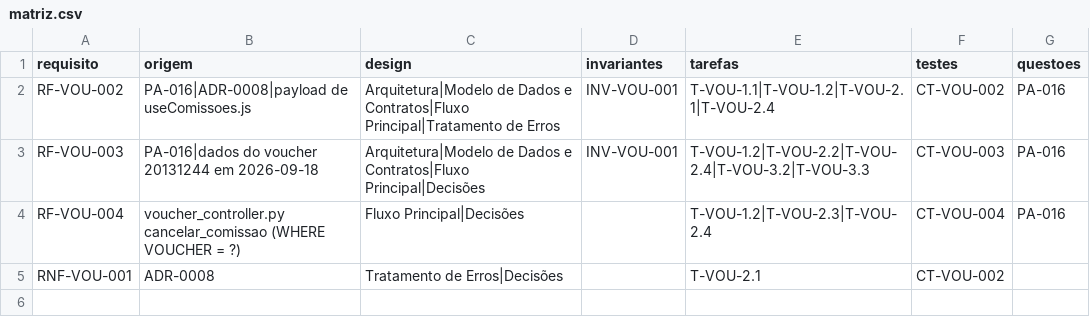
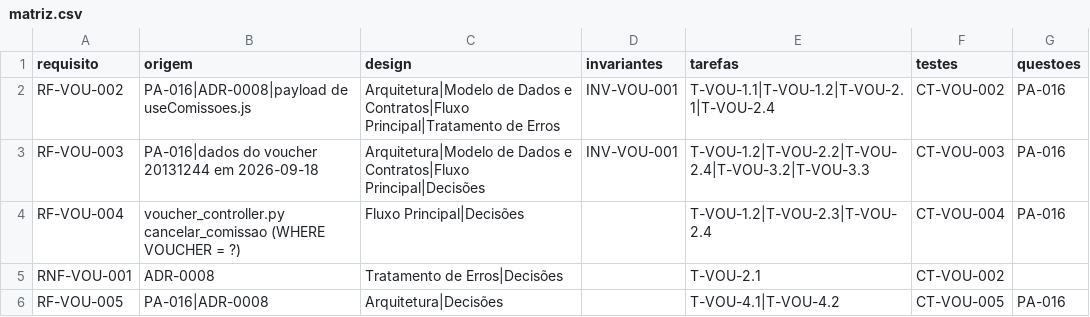
Before and after one commit to Fedcorp-Desenvolvimentos/FedConnect-Back-End, a CSV file: specs/consulta-espelho-voucher/matriz.csv, drawn as a sheet; the diff names each change by its address in the sheet, - before the commit and + after, or states it on an @@ line.

```diff
--- a/specs/consulta-espelho-voucher/matriz.csv
+++ b/specs/consulta-espelho-voucher/matriz.csv
+row 6: RF-VOU-005 | PA-016|ADR-0008 | Arquitetura|Decisões |  | T-VOU-4.1|T-VOU-4.2 | CT-VOU-005 | PA-016
```
Also changed, not shown: 11 other files.
